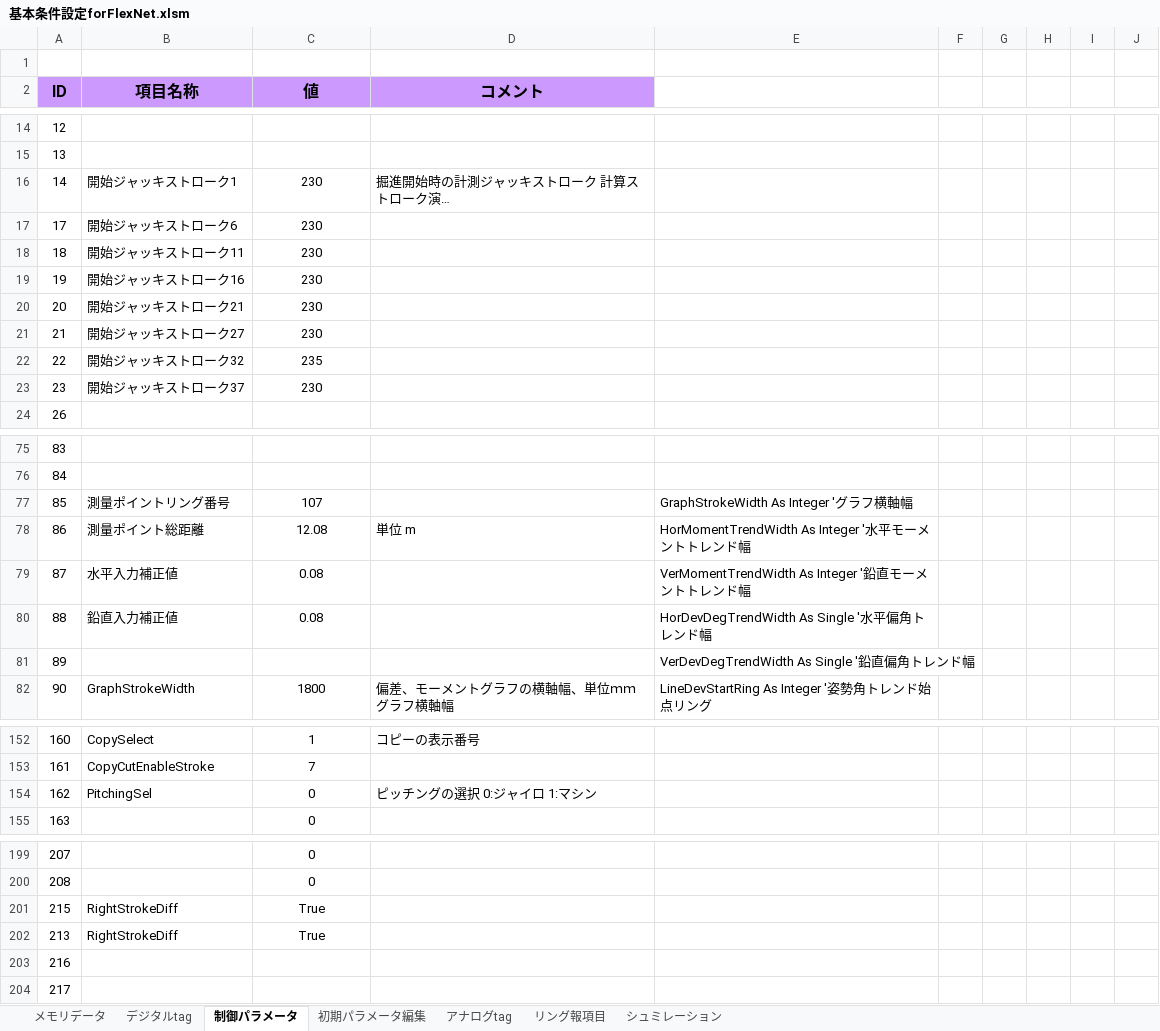
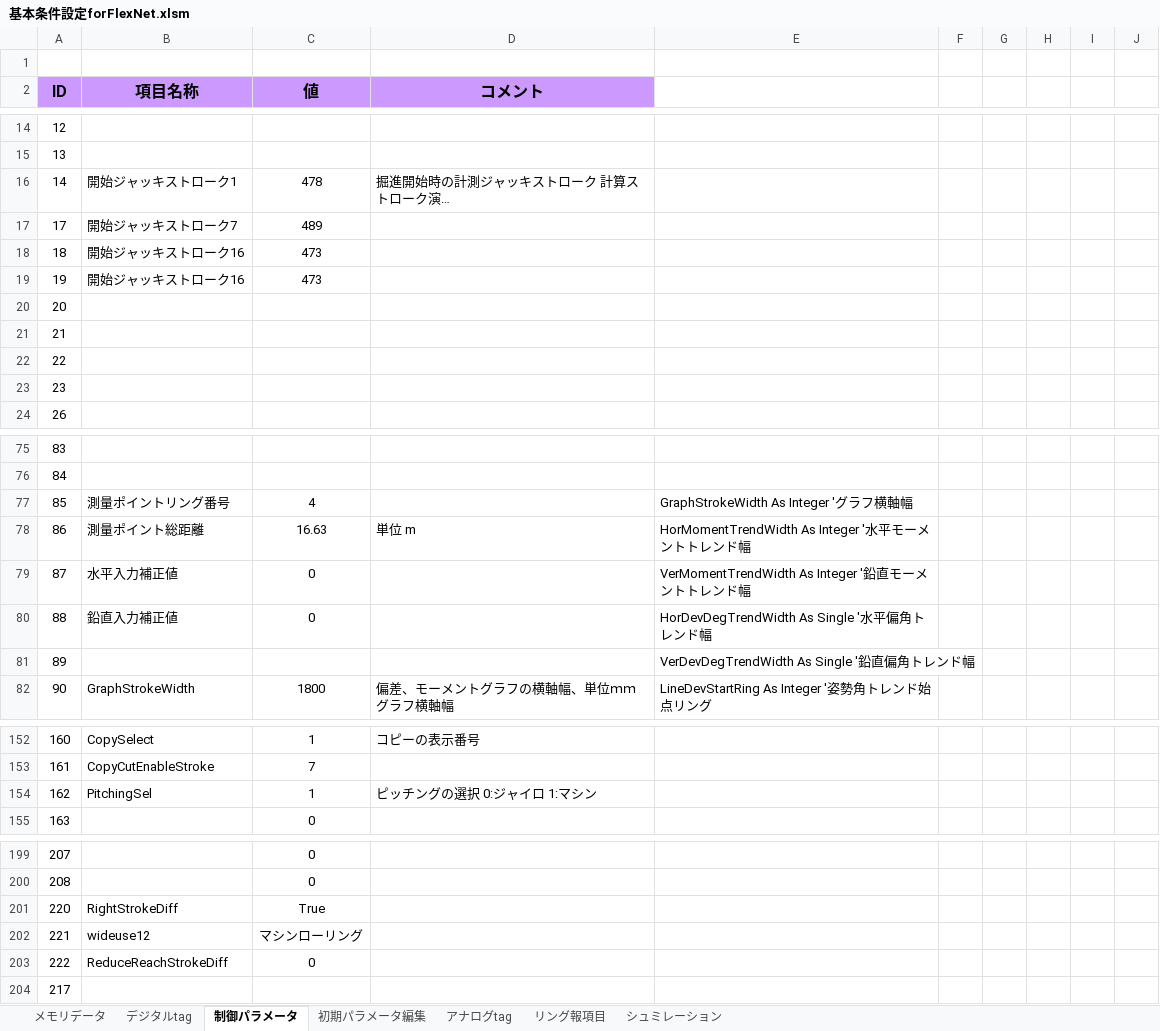
Before and after one commit to isaokondo/FLEX.NET, an Excel workbook: FLEX.NET/基本条件設定forFlexNet.xlsm, sheet 制御パラメータ, drawn as a sheet; only a part is shown, gaps mark what is left out; long unchanged cells end in …; values as stored, in another font and other column widths than the file's, no borders; charts and pictures and conditional formats not drawn; removed rows and columns are numbered as before the commit, all else as after; the diff covers the shown part only; the diff names each change by its address in the sheet, - before the commit and + after, or states it on an @@ line.

```diff
--- a/FLEX.NET/基本条件設定forFlexNet.xlsm (sheet 制御パラメータ)
+++ b/FLEX.NET/基本条件設定forFlexNet.xlsm (sheet 制御パラメータ)
-C16 (値): 230
+C16 (値): 478
-B17 (項目名称): 開始ジャッキストローク6
+B17 (項目名称): 開始ジャッキストローク7
-C17 (値): 230
+C17 (値): 489
-B18 (項目名称): 開始ジャッキストローク11
+B18 (項目名称): 開始ジャッキストローク16
-C18:C19 (値): 230
+C18:C19 (値): 473
-B20 (項目名称): 開始ジャッキストローク21
+B20 (項目名称): (empty)
-C20:C21 (値): 230
+C20:C21 (値): (empty)
-B21 (項目名称): 開始ジャッキストローク27
+B21 (項目名称): (empty)
-B22 (項目名称): 開始ジャッキストローク32
+B22 (項目名称): (empty)
-C22 (値): 235
+C22 (値): (empty)
-B23 (項目名称): 開始ジャッキストローク37
+B23 (項目名称): (empty)
-C23 (値): 230
+C23 (値): (empty)
-C77 (値): 107
+C77 (値): 4
-C78 (値): 12.08
+C78 (値): 16.63
-C79:C80 (値): 0.08
+C79:C80 (値): 0
-C154 (値): 0
+C154 (値): 1
-A201 (ID): 215
+A201 (ID): 220
-row 202: 213 | RightStrokeDiff | True
-row 203: 216
+row 202: 221 | wideuse12 | マシンローリング
+row 203: 222 | ReduceReachStrokeDiff | 0
```
Also changed, not shown: 10 edited cells elsewhere in this sheet, sheet アナログtag, sheet シュミレーション, sheet 初期パラメータ編集, sheet デジタルtag, sheet リング報項目, charts or pictures, 4 other files.
